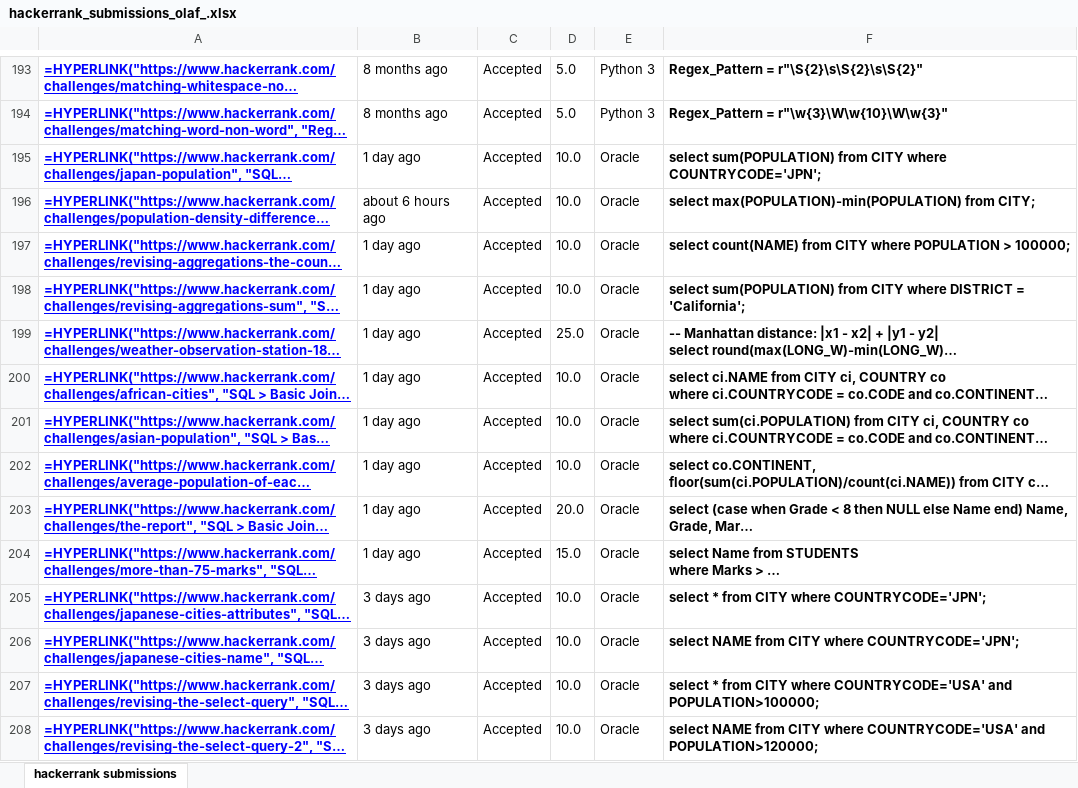
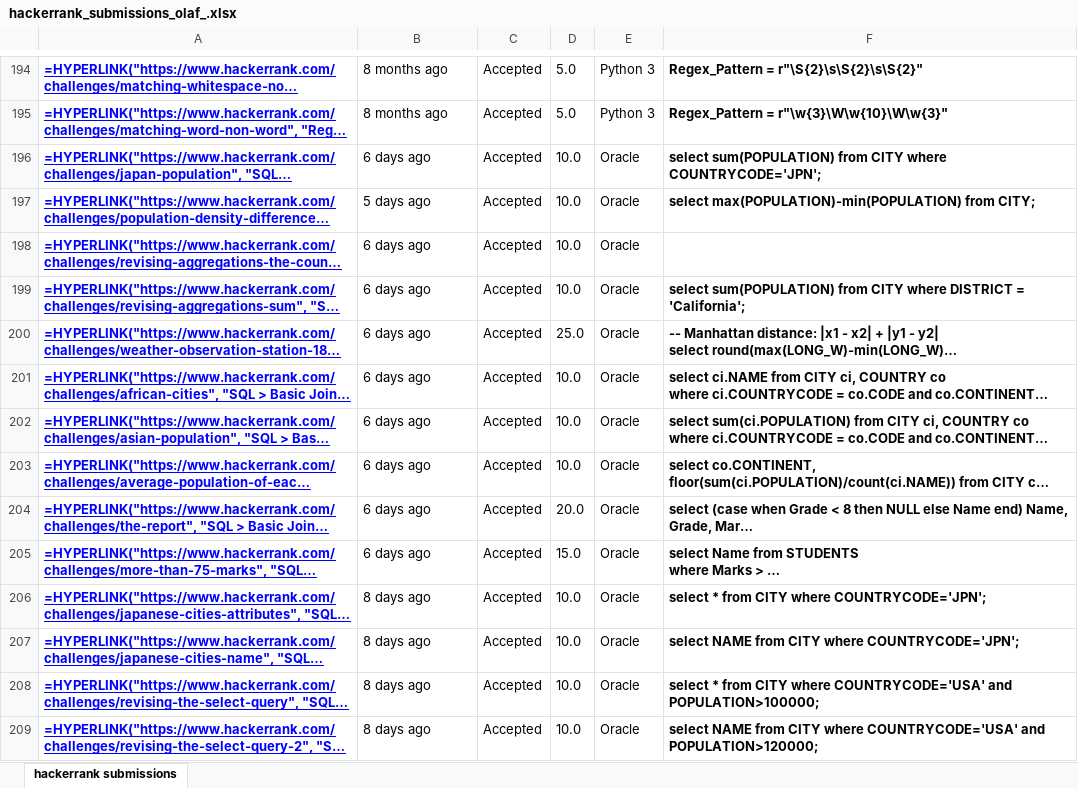
Before and after one commit to olafnielsen/Hackerrank-Submissions, an Excel workbook: hackerrank_submissions_olaf_.xlsx, sheet hackerrank submissions, drawn as a sheet; only a part is shown, gaps mark what is left out; long unchanged cells end in …; values as stored, in another font and other column widths than the file's, no borders; formulas without a stored value are shown as written; addresses are those after the commit; the diff covers the shown part only; the diff names each change by its address in the sheet, - before the commit and + after, or states it on an @@ line.

Commit message:
Add files via upload

```diff
--- a/hackerrank_submissions_olaf_.xlsx (sheet hackerrank submissions)
+++ b/hackerrank_submissions_olaf_.xlsx (sheet hackerrank submissions)
-B196: 1 day ago
+B196: 6 days ago
-B197: about 6 hours ago
+B197: 5 days ago
-B198:B205: 1 day ago
+B198:B205: 6 days ago
-F198: select count(NAME) from CITY where POPULATION > 100000;
+F198: (empty)
-B206:B209: 3 days ago
+B206:B209: 8 days ago
```
Also changed, not shown: 7 added rows, 2 removed rows and 81 edited cells elsewhere in this sheet.
